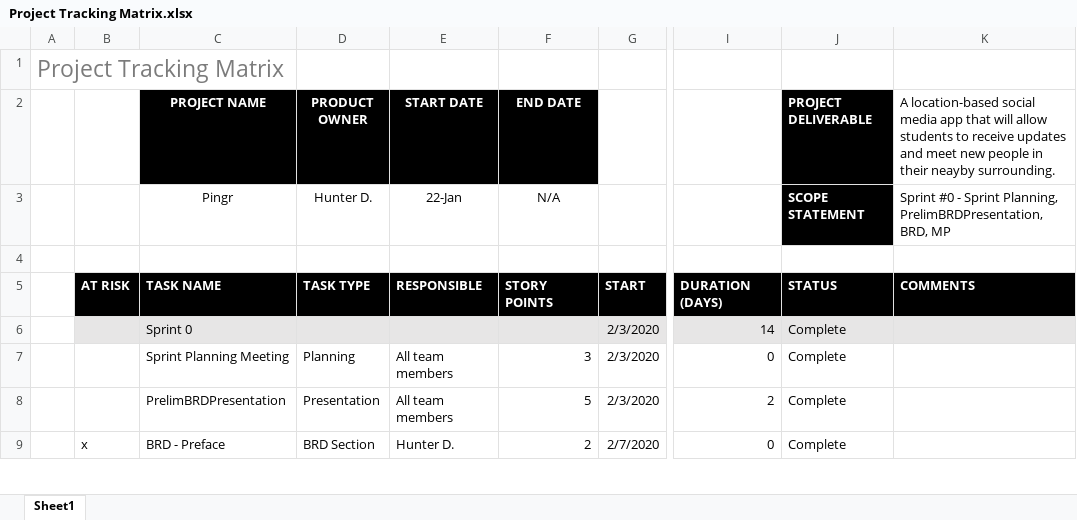
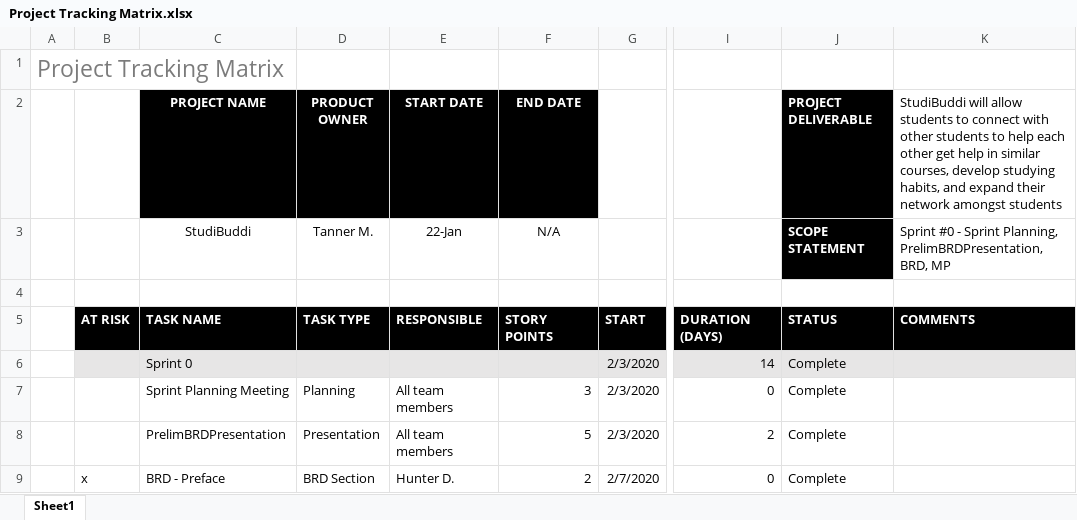
Before and after one commit to 491Project/491Project, an Excel workbook: Management Plan/Project Tracking Matrix.xlsx, sheet Sheet1, drawn as a sheet; only a part is shown, gaps mark what is left out; values as stored, in another font and other column widths than the file's, no borders; the diff names each change by its address in the sheet, - before the commit and + after, or states it on an @@ line.

```diff
--- a/Management Plan/Project Tracking Matrix.xlsx (sheet Sheet1)
+++ b/Management Plan/Project Tracking Matrix.xlsx (sheet Sheet1)
-K2: A location-based social media app that will allow students to receive updates and meet new people in their neayby surrounding.
+K2: StudiBuddi will allow students to connect with other students to help each other get help in similar courses, develop studying habits, and expand their network amongst students
-C3 (PROJECT NAME): Pingr
+C3 (PROJECT NAME): StudiBuddi
-D3 (PRODUCT OWNER): Hunter D.
+D3 (PRODUCT OWNER): Tanner M.
```
Also changed, not shown: Management Plan/Burndown Chart - Sprint 0.xlsx, 1 other file.
